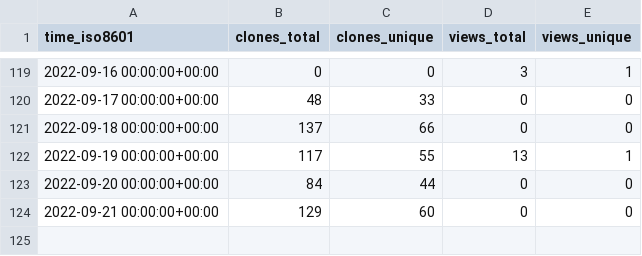
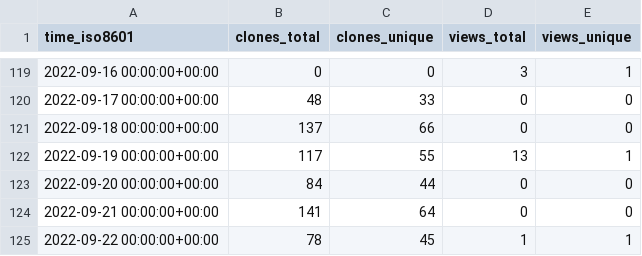
Before and after one commit to a631807682/stats, a CSV file: a631807682/zerofield/ghrs-data/views_clones_aggregate.csv, drawn as a sheet; only a part is shown, gaps mark what is left out.

```diff
--- a/a631807682/zerofield/ghrs-data/views_clones_aggregate.csv
+++ b/a631807682/zerofield/ghrs-data/views_clones_aggregate.csv
@@ -123,2 +123,3 @@ time_iso8601,clones_total,clones_unique,views_total,views_unique
 2022-09-20 00:00:00+00:00,84,44,0,0
-2022-09-21 00:00:00+00:00,129,60,0,0
+2022-09-21 00:00:00+00:00,141,64,0,0
+2022-09-22 00:00:00+00:00,78,45,1,1
```
Also changed, not shown: 1 other file.
